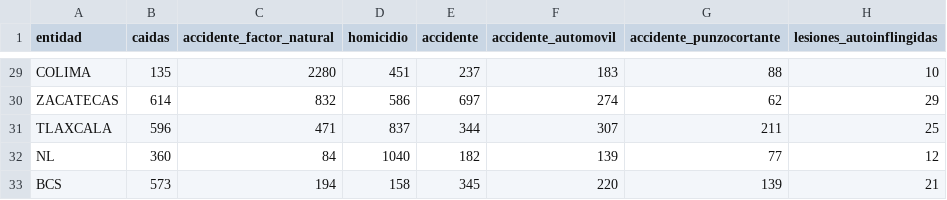
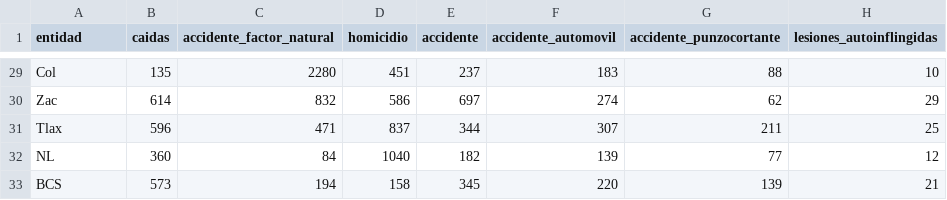
Before and after one commit to tintanegrainsp/analisismultivariado, a CSV file: lesiones22.csv, drawn as a sheet; only a part is shown, gaps mark what is left out; the diff covers the shown part only; the diff names each change by its address in the sheet, - before the commit and + after, or states it on an @@ line.

```diff
--- a/lesiones22.csv
+++ b/lesiones22.csv
-A29 (entidad): COLIMA
+A29 (entidad): Col
-A30 (entidad): ZACATECAS
+A30 (entidad): Zac
-A31 (entidad): TLAXCALA
+A31 (entidad): Tlax
```
Also changed, not shown: 24 edited cells elsewhere in this file.
